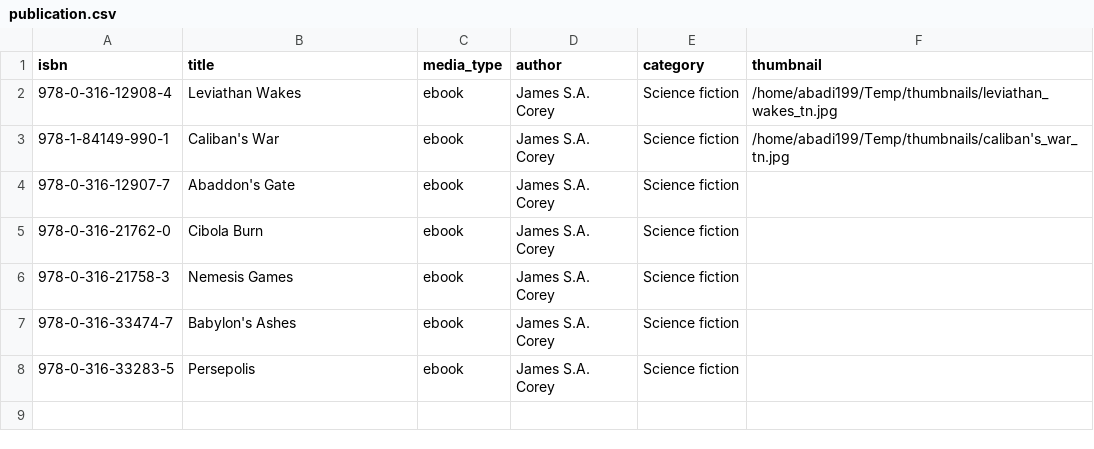
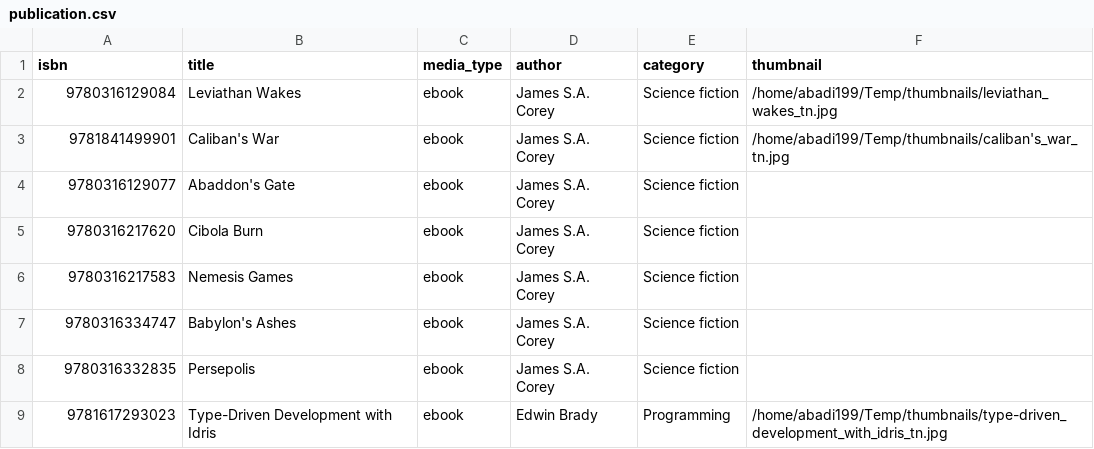
Before and after one commit to abadi199/pustaka-rs, a CSV file: data/publication.csv, drawn as a sheet.

Commit message:
automatically insert author on seed

```diff
--- a/data/publication.csv
+++ b/data/publication.csv
@@ -1,8 +1,9 @@
 "isbn","title","media_type","author","category","thumbnail"
-"978-0-316-12908-4","Leviathan Wakes","ebook","James S.A. Corey","Science fiction","/home/abadi199/Temp/thumbnails/leviathan_wakes_tn.jpg"
-"978-1-84149-990-1","Caliban's War","ebook","James S.A. Corey","Science fiction","/home/abadi199/Temp/thumbnails/caliban's_war_tn.jpg"
-"978-0-316-12907-7","Abaddon's Gate","ebook","James S.A. Corey","Science fiction",
-"978-0-316-21762-0","Cibola Burn","ebook","James S.A. Corey","Science fiction",
-"978-0-316-21758-3","Nemesis Games","ebook","James S.A. Corey","Science fiction",
-"978-0-316-33474-7","Babylon's Ashes","ebook","James S.A. Corey","Science fiction",
-"978-0-316-33283-5","Persepolis ","ebook","James S.A. Corey","Science fiction",
+"9780316129084","Leviathan Wakes","ebook","James S.A. Corey","Science fiction","/home/abadi199/Temp/thumbnails/leviathan_wakes_tn.jpg"
+"9781841499901","Caliban's War","ebook","James S.A. Corey","Science fiction","/home/abadi199/Temp/thumbnails/caliban's_war_tn.jpg"
+"9780316129077","Abaddon's Gate","ebook","James S.A. Corey","Science fiction",
+"9780316217620","Cibola Burn","ebook","James S.A. Corey","Science fiction",
+"9780316217583","Nemesis Games","ebook","James S.A. Corey","Science fiction",
+"9780316334747","Babylon's Ashes","ebook","James S.A. Corey","Science fiction",
+"9780316332835","Persepolis ","ebook","James S.A. Corey","Science fiction",
+"9781617293023","Type-Driven Development with Idris","ebook","Edwin Brady","Programming","/home/abadi199/Temp/thumbnails/type-driven_development_with_idris_tn.jpg"
```
Also changed, not shown: 1 other file.
